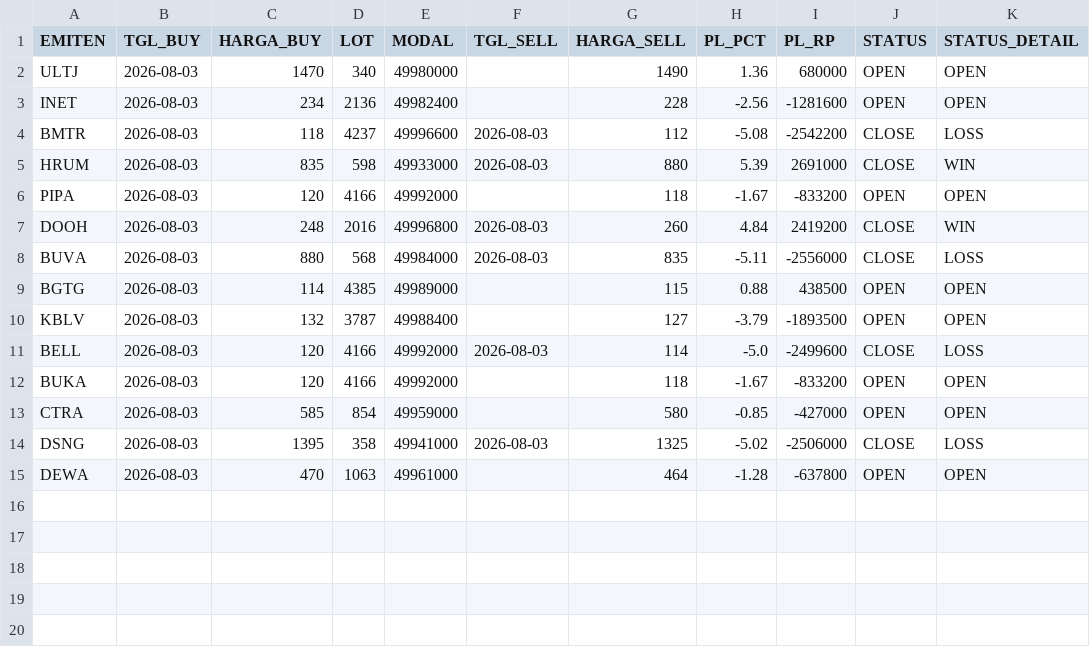
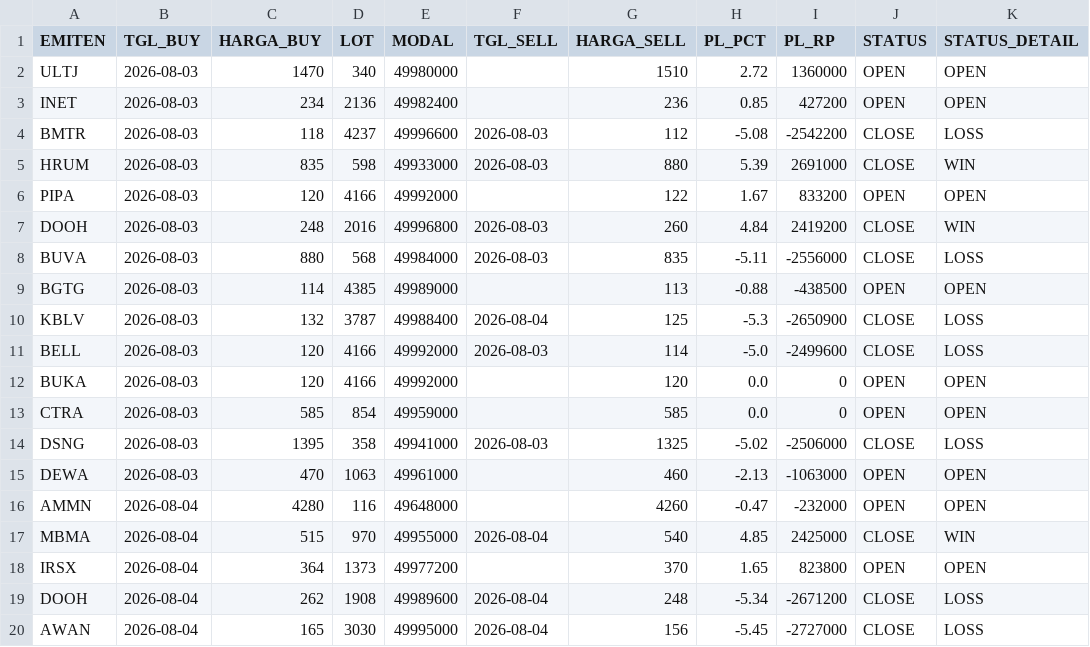
Before and after one commit to illusixTri/dashboard-rla, a CSV file: portofolio_web.csv, drawn as a sheet.

```diff
--- a/portofolio_web.csv
+++ b/portofolio_web.csv
@@ -1,15 +1,20 @@
 EMITEN,TGL_BUY,HARGA_BUY,LOT,MODAL,TGL_SELL,HARGA_SELL,PL_PCT,PL_RP,STATUS,STATUS_DETAIL
-ULTJ,2026-08-03,1470,340,49980000,,1490,1.36,680000,OPEN,OPEN
-INET,2026-08-03,234,2136,49982400,,228,-2.56,-1281600,OPEN,OPEN
+ULTJ,2026-08-03,1470,340,49980000,,1510,2.72,1360000,OPEN,OPEN
+INET,2026-08-03,234,2136,49982400,,236,0.85,427200,OPEN,OPEN
 BMTR,2026-08-03,118,4237,49996600,2026-08-03,112,-5.08,-2542200,CLOSE,LOSS
 HRUM,2026-08-03,835,598,49933000,2026-08-03,880,5.39,2691000,CLOSE,WIN
-PIPA,2026-08-03,120,4166,49992000,,118,-1.67,-833200,OPEN,OPEN
+PIPA,2026-08-03,120,4166,49992000,,122,1.67,833200,OPEN,OPEN
 DOOH,2026-08-03,248,2016,49996800,2026-08-03,260,4.84,2419200,CLOSE,WIN
 BUVA,2026-08-03,880,568,49984000,2026-08-03,835,-5.11,-2556000,CLOSE,LOSS
-BGTG,2026-08-03,114,4385,49989000,,115,0.88,438500,OPEN,OPEN
-KBLV,2026-08-03,132,3787,49988400,,127,-3.79,-1893500,OPEN,OPEN
+BGTG,2026-08-03,114,4385,49989000,,113,-0.88,-438500,OPEN,OPEN
+KBLV,2026-08-03,132,3787,49988400,2026-08-04,125,-5.3,-2650900,CLOSE,LOSS
 BELL,2026-08-03,120,4166,49992000,2026-08-03,114,-5.0,-2499600,CLOSE,LOSS
-BUKA,2026-08-03,120,4166,49992000,,118,-1.67,-833200,OPEN,OPEN
-CTRA,2026-08-03,585,854,49959000,,580,-0.85,-427000,OPEN,OPEN
+BUKA,2026-08-03,120,4166,49992000,,120,0.0,0,OPEN,OPEN
+CTRA,2026-08-03,585,854,49959000,,585,0.0,0,OPEN,OPEN
 DSNG,2026-08-03,1395,358,49941000,2026-08-03,1325,-5.02,-2506000,CLOSE,LOSS
-DEWA,2026-08-03,470,1063,49961000,,464,-1.28,-637800,OPEN,OPEN
+DEWA,2026-08-03,470,1063,49961000,,460,-2.13,-1063000,OPEN,OPEN
+AMMN,2026-08-04,4280,116,49648000,,4260,-0.47,-232000,OPEN,OPEN
+MBMA,2026-08-04,515,970,49955000,2026-08-04,540,4.85,2425000,CLOSE,WIN
+IRSX,2026-08-04,364,1373,49977200,,370,1.65,823800,OPEN,OPEN
+DOOH,2026-08-04,262,1908,49989600,2026-08-04,248,-5.34,-2671200,CLOSE,LOSS
+AWAN,2026-08-04,165,3030,49995000,2026-08-04,156,-5.45,-2727000,CLOSE,LOSS
```
Also changed, not shown: V2openclose.csv.
